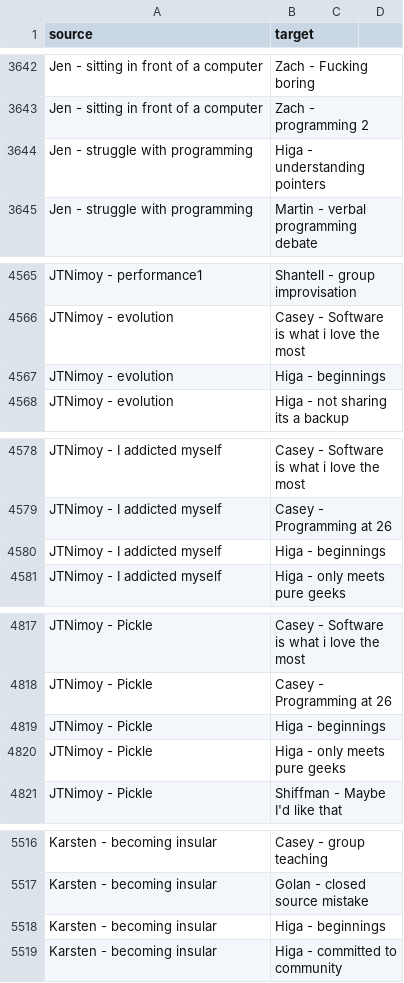
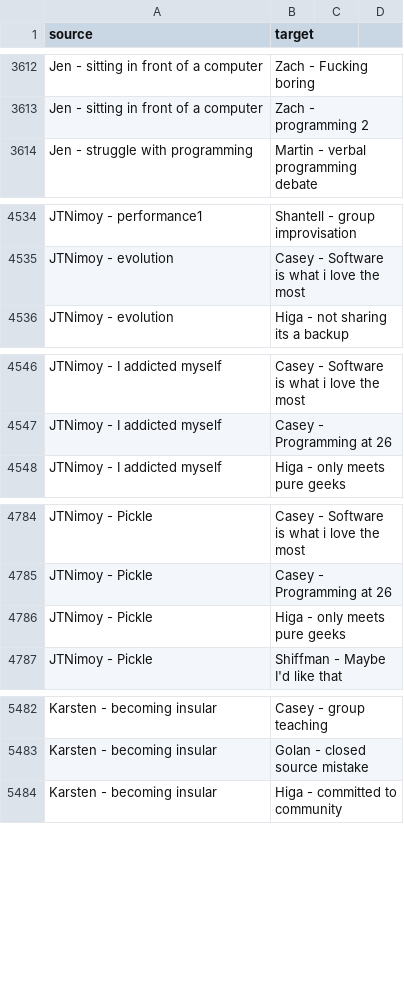
Before and after one commit to CLOUDS-Interactive-Documentary/CLOUDS, a CSV file: CloudsLinker/bin/data/gephi_edges.csv, drawn as a sheet; only a part is shown, gaps mark what is left out; the diff covers the shown part only.

```diff
--- a/CloudsLinker/bin/data/gephi_edges.csv
+++ b/CloudsLinker/bin/data/gephi_edges.csv
@@ -3643,3 +3613,2 @@ Jen - sitting in front of a computer,Zach - Fucking boring
 Jen - sitting in front of a computer,Zach - programming 2
-Jen - struggle with programming,Higa - understanding pointers
 Jen - struggle with programming,Martin - verbal programming debate
@@ -4566,3 +4535,2 @@ JTNimoy - performance1,Shantell - group improvisation
 JTNimoy - evolution,Casey - Software is what i love the most
-JTNimoy - evolution,Higa - beginnings
 JTNimoy - evolution,Higa - not sharing its a backup
@@ -4579,3 +4547,2 @@ JTNimoy - I addicted myself,Casey - Software is what i love the most
 JTNimoy - I addicted myself,Casey - Programming at 26
-JTNimoy - I addicted myself,Higa - beginnings
 JTNimoy - I addicted myself,Higa - only meets pure geeks
@@ -4818,3 +4785,2 @@ JTNimoy - Pickle,Casey - Software is what i love the most
 JTNimoy - Pickle,Casey - Programming at 26
-JTNimoy - Pickle,Higa - beginnings
 JTNimoy - Pickle,Higa - only meets pure geeks
@@ -5517,3 +5483,2 @@ Karsten - becoming insular,Casey - group teaching
 Karsten - becoming insular,Golan - closed source mistake
-Karsten - becoming insular,Higa - beginnings
 Karsten - becoming insular,Higa - committed to community
```
Also changed, not shown: 51 removed rows elsewhere in this file, 3 other files.
